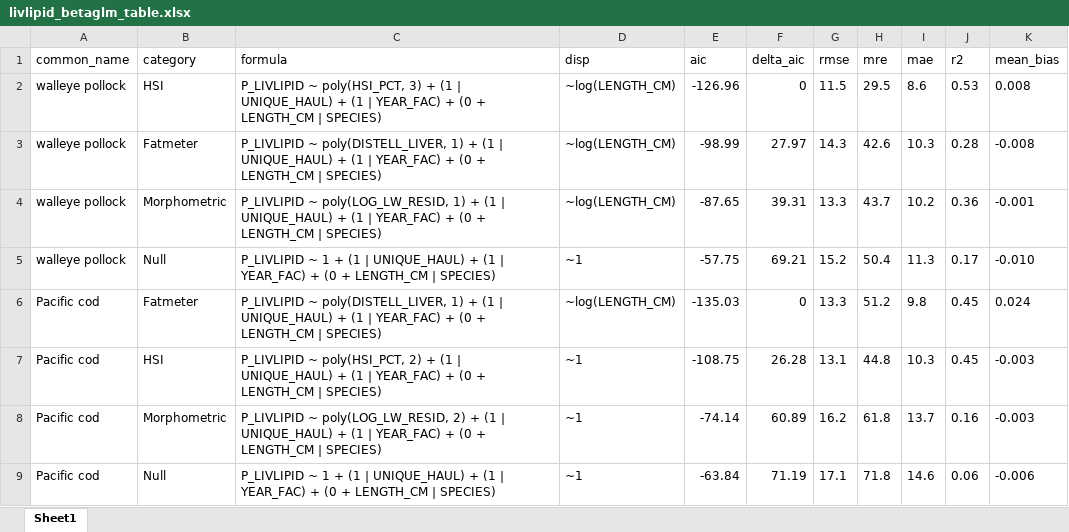
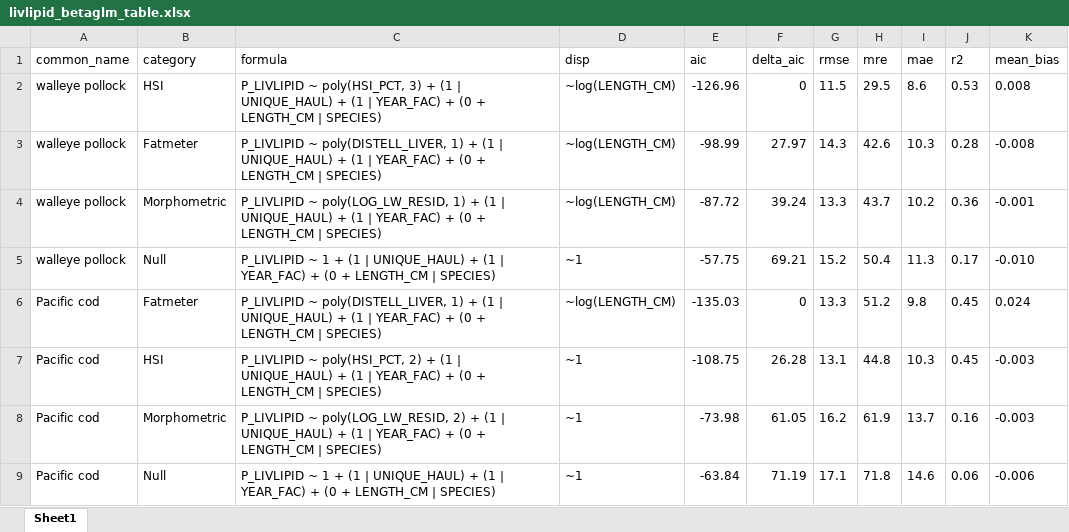
Before and after one commit to sean-rohan-NOAA/fatmeter, an Excel workbook: plots/livlipid_betaglm_table.xlsx, sheet Sheet1, drawn as a sheet; values as stored, in another font and other column widths than the file's, no borders; the diff names each change by its address in the sheet, - before the commit and + after, or states it on an @@ line.

```diff
--- a/plots/livlipid_betaglm_table.xlsx (sheet Sheet1)
+++ b/plots/livlipid_betaglm_table.xlsx (sheet Sheet1)
-E4 (aic): -87.65
+E4 (aic): -87.72
-F4 (delta_aic): 39.31
+F4 (delta_aic): 39.24
-E8 (aic): -74.14
+E8 (aic): -73.98
-F8 (delta_aic): 60.89
+F8 (delta_aic): 61.05
-H8 (mre): 61.8
+H8 (mre): 61.9
```
Also changed, not shown: data/Fatmeter_Data_Feb_2026.xlsx, 3 other files.
